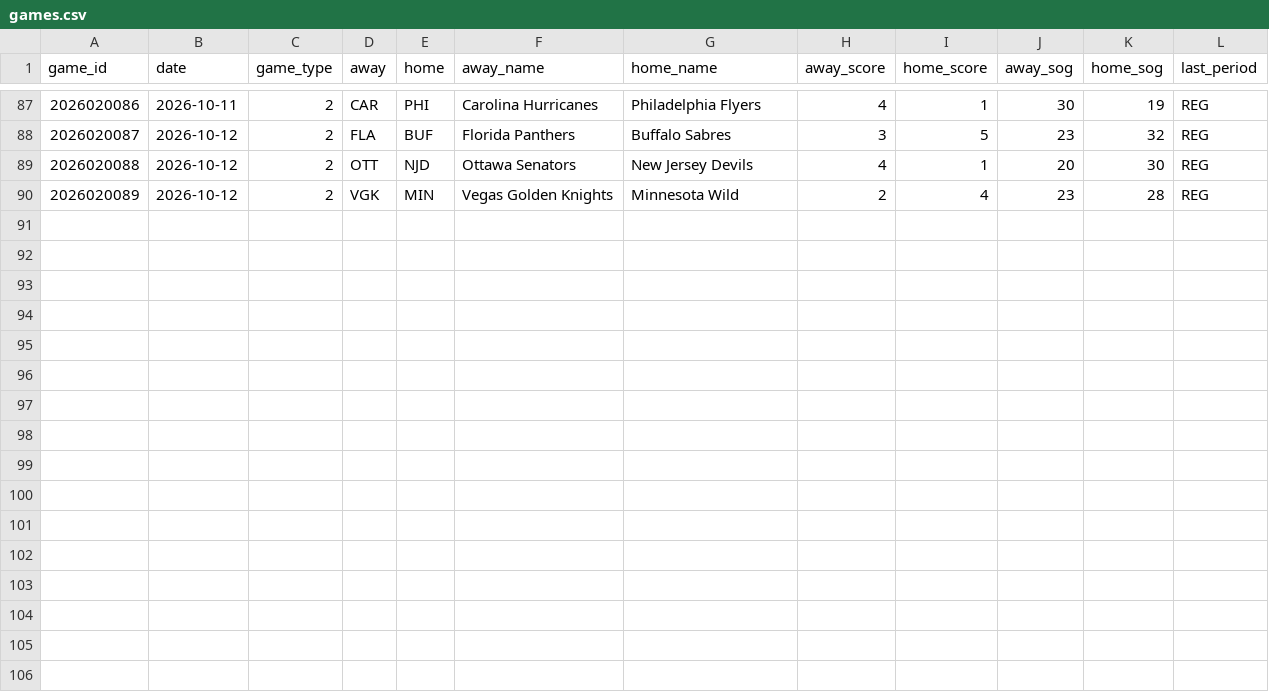
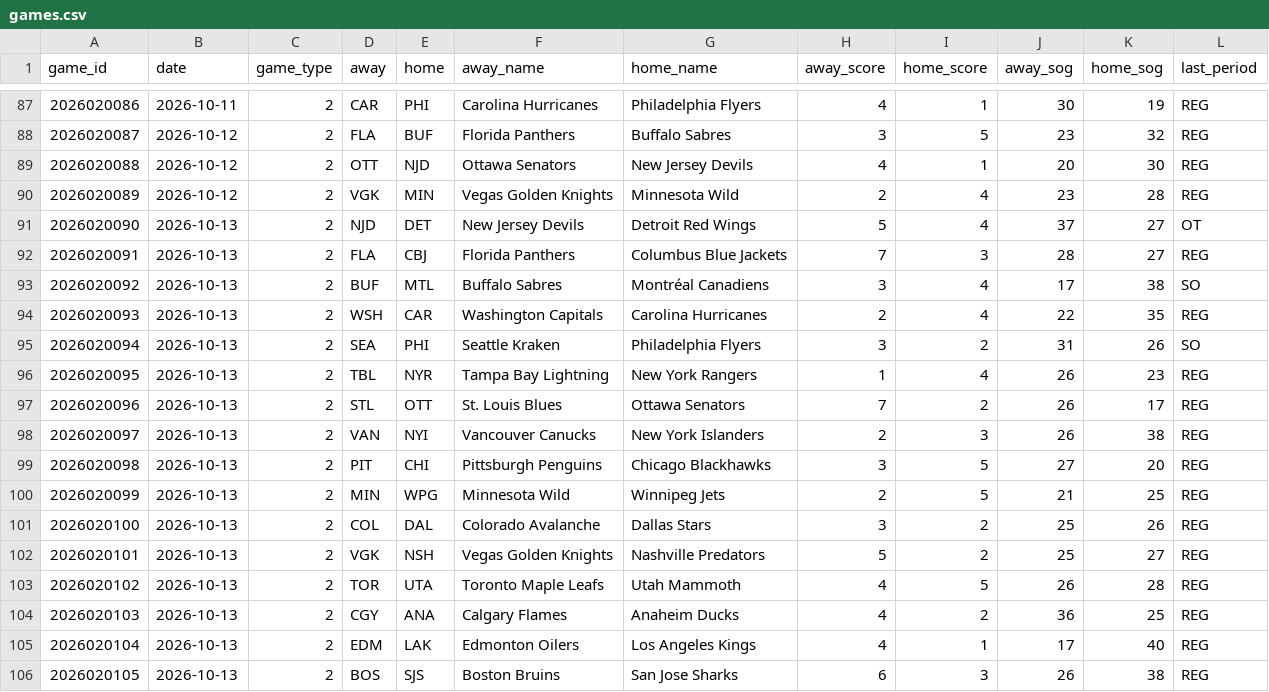
Before and after one commit to juhaopesonen/NHL-stats, a CSV file: data/2026-27/games.csv, drawn as a sheet; only a part is shown, gaps mark what is left out.

```diff
--- a/data/2026-27/games.csv
+++ b/data/2026-27/games.csv
@@ -90 +90,17 @@ game_id,date,game_type,away,home,away_name,home_name,away_score,home_score,away_
 2026020089,2026-10-12,2,VGK,MIN,Vegas Golden Knights,Minnesota Wild,2,4,23,28,REG
+2026020090,2026-10-13,2,NJD,DET,New Jersey Devils,Detroit Red Wings,5,4,37,27,OT
+2026020091,2026-10-13,2,FLA,CBJ,Florida Panthers,Columbus Blue Jackets,7,3,28,27,REG
+2026020092,2026-10-13,2,BUF,MTL,Buffalo Sabres,Montréal Canadiens,3,4,17,38,SO
+2026020093,2026-10-13,2,WSH,CAR,Washington Capitals,Carolina Hurricanes,2,4,22,35,REG
+2026020094,2026-10-13,2,SEA,PHI,Seattle Kraken,Philadelphia Flyers,3,2,31,26,SO
+2026020095,2026-10-13,2,TBL,NYR,Tampa Bay Lightning,New York Rangers,1,4,26,23,REG
+2026020096,2026-10-13,2,STL,OTT,St. Louis Blues,Ottawa Senators,7,2,26,17,REG
+2026020097,2026-10-13,2,VAN,NYI,Vancouver Canucks,New York Islanders,2,3,26,38,REG
+2026020098,2026-10-13,2,PIT,CHI,Pittsburgh Penguins,Chicago Blackhawks,3,5,27,20,REG
+2026020099,2026-10-13,2,MIN,WPG,Minnesota Wild,Winnipeg Jets,2,5,21,25,REG
+2026020100,2026-10-13,2,COL,DAL,Colorado Avalanche,Dallas Stars,3,2,25,26,REG
+2026020101,2026-10-13,2,VGK,NSH,Vegas Golden Knights,Nashville Predators,5,2,25,27,REG
+2026020102,2026-10-13,2,TOR,UTA,Toronto Maple Leafs,Utah Mammoth,4,5,26,28,REG
+2026020103,2026-10-13,2,CGY,ANA,Calgary Flames,Anaheim Ducks,4,2,36,25,REG
+2026020104,2026-10-13,2,EDM,LAK,Edmonton Oilers,Los Angeles Kings,4,1,17,40,REG
+2026020105,2026-10-13,2,BOS,SJS,Boston Bruins,San Jose Sharks,6,3,26,38,REG
```
Also changed, not shown: data/2026-27/goalies.csv, data/2026-27/onice_5v5.csv, 12 other files.
